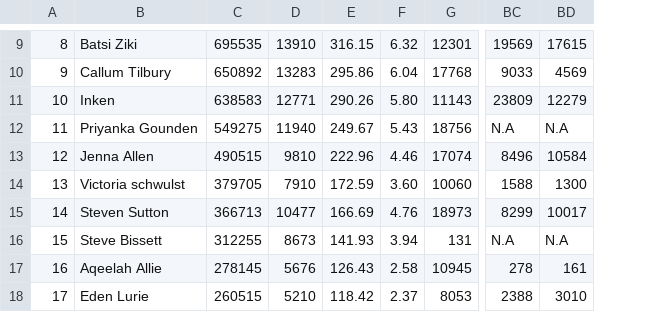
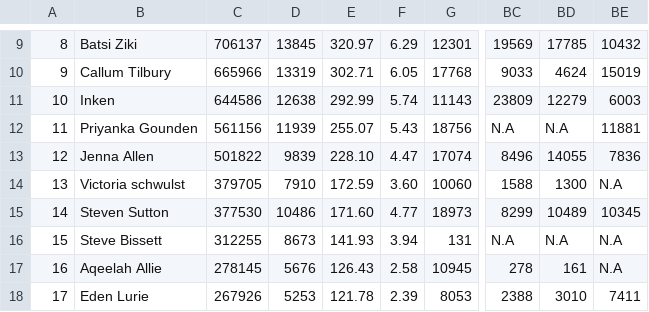
Before and after one commit to ichimatt/haikuza, a CSV file: static/steps.csv, drawn as a sheet; only a part is shown, gaps mark what is left out; the diff covers the shown part only; the diff names each change by its address in the sheet, - before the commit and + after, or states it on an @@ line.

```diff
--- a/static/steps.csv
+++ b/static/steps.csv
+column BE, rows 9-18: 10432 | 15019 | 6003 | 11881 | 7836 | N.A | 10345 | N.A | N.A | 7411
-C9: 695535
+C9: 706137
-D9: 13910
+D9: 13845
-E9: 316.15
+E9: 320.97
-F9: 6.32
+F9: 6.29
-BD9: 17615
+BD9: 17785
-C10: 650892
+C10: 665966
-D10: 13283
+D10: 13319
-E10: 295.86
+E10: 302.71
-F10: 6.04
+F10: 6.05
-BD10: 4569
+BD10: 4624
-C11: 638583
+C11: 644586
-D11: 12771
+D11: 12638
-E11: 290.26
+E11: 292.99
-F11: 5.80
+F11: 5.74
-C12: 549275
+C12: 561156
-D12: 11940
+D12: 11939
-E12: 249.67
+E12: 255.07
-C13: 490515
+C13: 501822
-D13: 9810
+D13: 9839
-E13: 222.96
+E13: 228.10
-F13: 4.46
+F13: 4.47
-BD13: 10584
+BD13: 14055
-C15: 366713
+C15: 377530
-D15: 10477
+D15: 10486
-E15: 166.69
+E15: 171.60
-F15: 4.76
+F15: 4.77
-BD15: 10017
+BD15: 10489
-C18: 260515
+C18: 267926
-D18: 5210
+D18: 5253
-E18: 118.42
+E18: 121.78
-F18: 2.37
+F18: 2.39
```
Also changed, not shown: 1 added row, 1 removed row and 34 edited cells elsewhere in this file.
